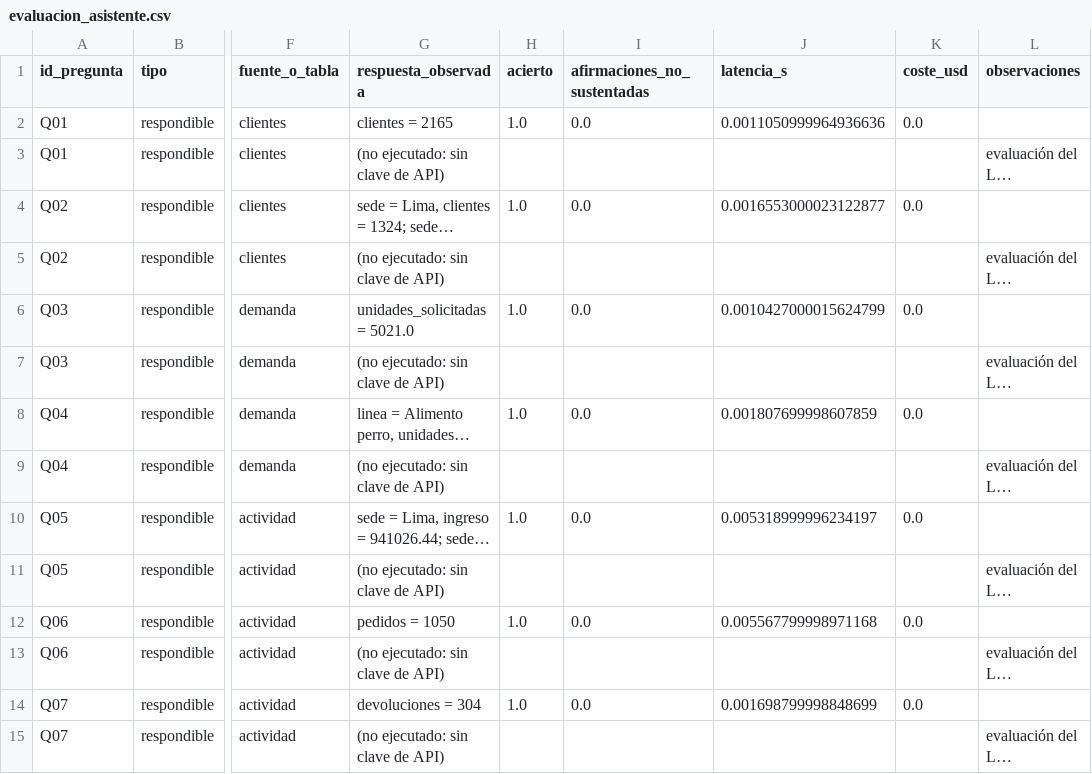
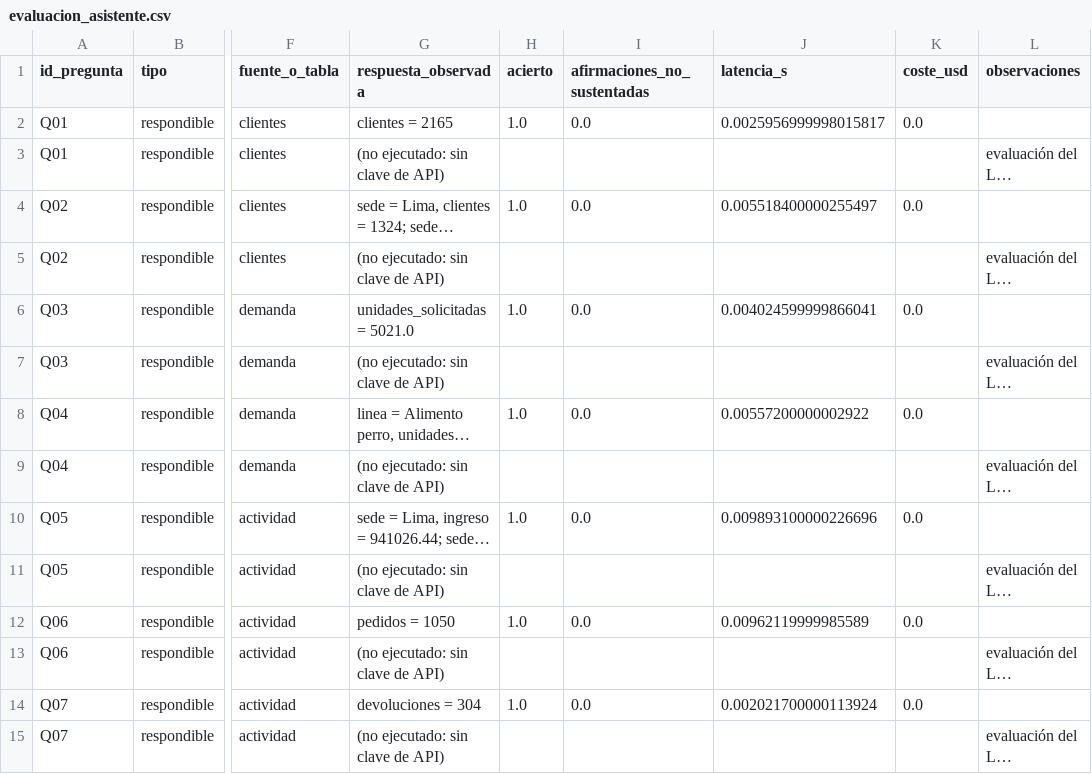
Before and after one commit to Rociosayan/pmd2-aei-2026ii, a CSV file: casos/ejemplo_patitas_andinas/salidas/evaluacion_asistente.csv, drawn as a sheet; only a part is shown, gaps mark what is left out; long unchanged cells end in …; the diff covers the shown part only; the diff names each change by its address in the sheet, - before the commit and + after, or states it on an @@ line.

```diff
--- a/casos/ejemplo_patitas_andinas/salidas/evaluacion_asistente.csv
+++ b/casos/ejemplo_patitas_andinas/salidas/evaluacion_asistente.csv
-J2 (latencia_s): 0.0011050999964936636
+J2 (latencia_s): 0.0025956999998015817
-J4 (latencia_s): 0.0016553000023122877
+J4 (latencia_s): 0.005518400000255497
-J6 (latencia_s): 0.0010427000015624799
+J6 (latencia_s): 0.004024599999866041
-J8 (latencia_s): 0.001807699998607859
+J8 (latencia_s): 0.00557200000002922
-J10 (latencia_s): 0.005318999996234197
+J10 (latencia_s): 0.009893100000226696
-J12 (latencia_s): 0.005567799998971168
+J12 (latencia_s): 0.00962119999985589
-J14 (latencia_s): 0.001698799998848699
+J14 (latencia_s): 0.002021700000113924
```
Also changed, not shown: 19 edited cells elsewhere in this file, 11 other files.
